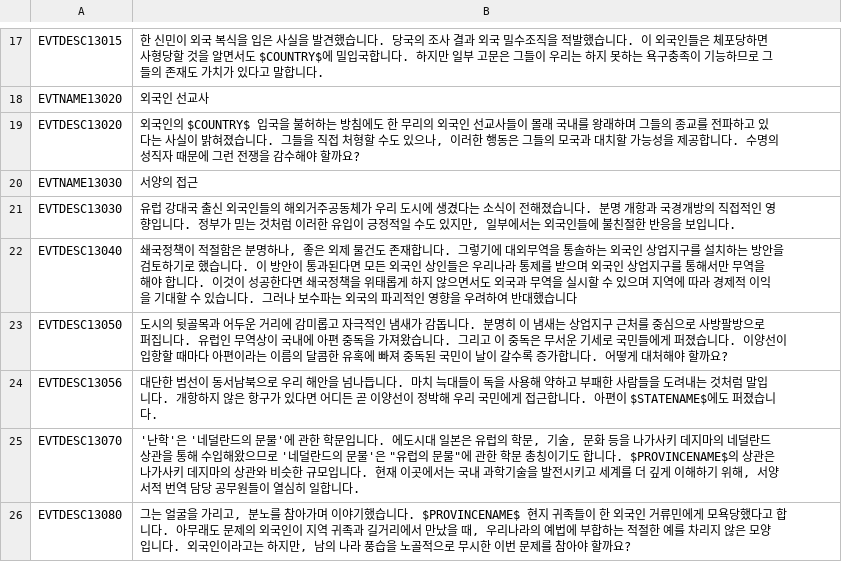
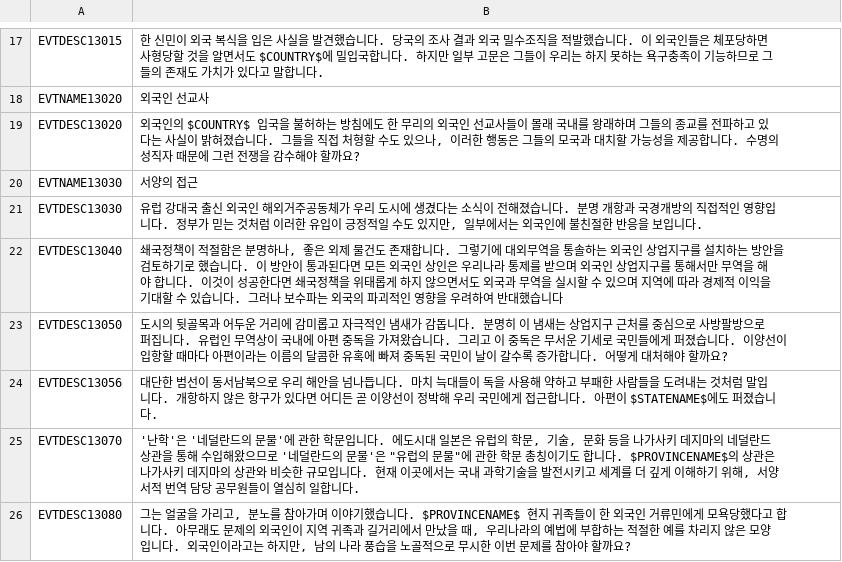
Before and after one commit to kimjeon-il/-Historical-Project-Mod-Korean-Patch, a CSV file: localisation/02_NNM_events.csv, drawn as a sheet; only a part is shown, gaps mark what is left out; the diff covers the shown part only.

```diff
--- a/localisation/02_NNM_events.csv
+++ b/localisation/02_NNM_events.csv
@@ -20,4 +20,4 @@ EVTDESC13020;외국인의 $COUNTRY$ 입국을 불허하는 방침에도 한 무
 EVTNAME13030;서양의 접근;;;;;;;;;;;;;
-EVTDESC13030;유럽 강대국 출신 외국인들의 해외거주공동체가 우리 도시에 생겼다는 소식이 전해졌습니다. 분명 개항과 국경개방의 직접적인 영향입니다. 정부가 믿는 것처럼 이러한 유입이 긍정적일 수도 있지만, 일부에서는 외국인들에 불친절한 반응을 보입니다.;;;;;;;;;;;;;
-EVTDESC13040;쇄국정책이 적절함은 분명하나, 좋은 외제 물건도 존재합니다. 그렇기에 대외무역을 통솔하는 외국인 상업지구를 설치하는 방안을 검토하기로 했습니다. 이 방안이 통과된다면 모든 외국인 상인들은 우리나라 통제를 받으며 외국인 상업지구를 통해서만 무역을 해야 합니다. 이것이 성공한다면 쇄국정책을 위태롭게 하지 않으면서도 외국과 무역을 실시할 수 있으며 지역에 따라 경제적 이익을 기대할 수 있습니다. 그러나 보수파는 외국의 파괴적인 영향을 우려하여 반대했습니다;;;;;;;;;;;;;
+EVTDESC13030;유럽 강대국 출신 외국인 해외거주공동체가 우리 도시에 생겼다는 소식이 전해졌습니다. 분명 개항과 국경개방의 직접적인 영향입니다. 정부가 믿는 것처럼 이러한 유입이 긍정적일 수도 있지만, 일부에서는 외국인에 불친절한 반응을 보입니다.;;;;;;;;;;;;;
+EVTDESC13040;쇄국정책이 적절함은 분명하나, 좋은 외제 물건도 존재합니다. 그렇기에 대외무역을 통솔하는 외국인 상업지구를 설치하는 방안을 검토하기로 했습니다. 이 방안이 통과된다면 모든 외국인 상인은 우리나라 통제를 받으며 외국인 상업지구를 통해서만 무역을 해야 합니다. 이것이 성공한다면 쇄국정책을 위태롭게 하지 않으면서도 외국과 무역을 실시할 수 있으며 지역에 따라 경제적 이익을 기대할 수 있습니다. 그러나 보수파는 외국의 파괴적인 영향을 우려하여 반대했습니다;;;;;;;;;;;;;
 EVTDESC13050;도시의 뒷골목과 어두운 거리에 감미롭고 자극적인 냄새가 감돕니다. 분명히 이 냄새는 상업지구 근처를 중심으로 사방팔방으로 퍼집니다. 유럽인 무역상이 국내에 아편 중독을 가져왔습니다. 그리고 이 중독은 무서운 기세로 국민들에게 퍼졌습니다. 이양선이 입항할 때마다 아편이라는 이름의 달콤한 유혹에 빠져 중독된 국민이 날이 갈수록 증가합니다. 어떻게 대처해야 할까요?;;;;;;;;;;;;;
```
Also changed, not shown: 31 edited cells elsewhere in this file.
